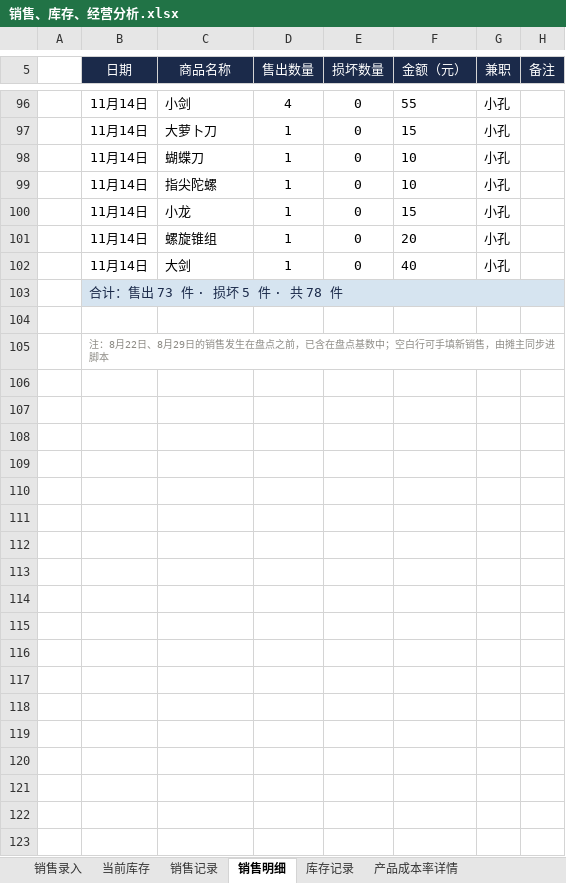
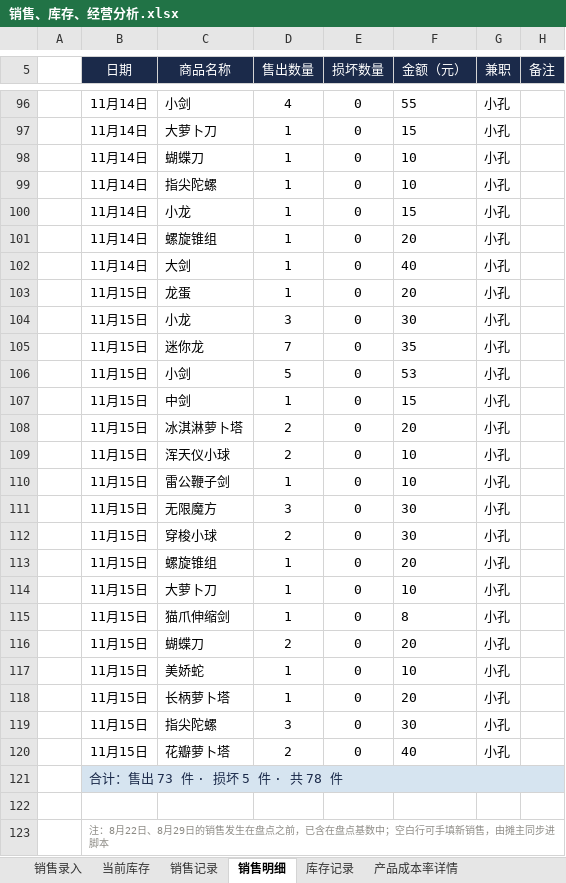
Before and after one commit to QingTian07/stall-data, an Excel workbook: 销售、库存、经营分析.xlsx, sheet 销售明细, drawn as a sheet; only a part is shown, gaps mark what is left out; values as stored, in another font and other column widths than the file's, no borders; the diff names each change by its address in the sheet, - before the commit and + after, or states it on an @@ line.

```diff
--- a/销售、库存、经营分析.xlsx (sheet 销售明细)
+++ b/销售、库存、经营分析.xlsx (sheet 销售明细)
+row 103:  | 11月15日 | 龙蛋 | 1 | 0 | 20 | 小孔
+row 104:  | 11月15日 | 小龙 | 3 | 0 | 30 | 小孔
+row 105:  | 11月15日 | 迷你龙 | 7 | 0 | 35 | 小孔
+row 106:  | 11月15日 | 小剑 | 5 | 0 | 53 | 小孔
+row 107:  | 11月15日 | 中剑 | 1 | 0 | 15 | 小孔
+row 108:  | 11月15日 | 冰淇淋萝卜塔 | 2 | 0 | 20 | 小孔
+row 109:  | 11月15日 | 浑天仪小球 | 2 | 0 | 10 | 小孔
+row 110:  | 11月15日 | 雷公鞭子剑 | 1 | 0 | 10 | 小孔
+row 111:  | 11月15日 | 无限魔方 | 3 | 0 | 30 | 小孔
+row 112:  | 11月15日 | 穿梭小球 | 2 | 0 | 30 | 小孔
+row 113:  | 11月15日 | 螺旋锥组 | 1 | 0 | 20 | 小孔
+row 114:  | 11月15日 | 大萝卜刀 | 1 | 0 | 10 | 小孔
+row 115:  | 11月15日 | 猫爪伸缩剑 | 1 | 0 | 8 | 小孔
+row 116:  | 11月15日 | 蝴蝶刀 | 2 | 0 | 20 | 小孔
+row 117:  | 11月15日 | 美娇蛇 | 1 | 0 | 10 | 小孔
+row 118:  | 11月15日 | 长柄萝卜塔 | 1 | 0 | 20 | 小孔
+row 119:  | 11月15日 | 指尖陀螺 | 3 | 0 | 30 | 小孔
+row 120:  | 11月15日 | 花瓣萝卜塔 | 2 | 0 | 40 | 小孔
```
Also changed, not shown: sheet 产品成本率详情, sheet 销售记录, sheet 当前库存.
